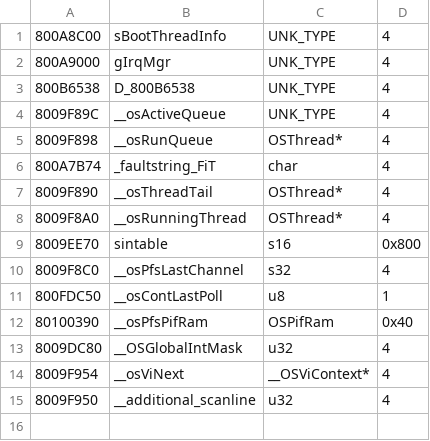
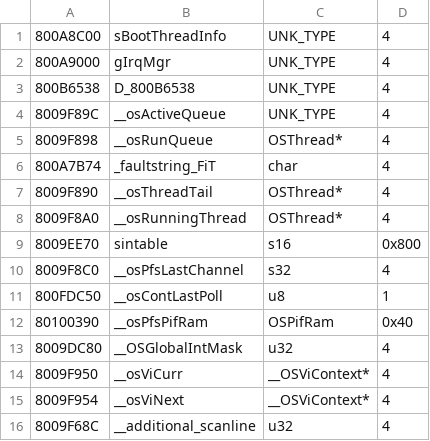
Before and after one commit to Decompollaborate/hypdisasm, a CSV file: tables/usa/variables.csv, drawn as a sheet.

```diff
--- a/tables/usa/variables.csv
+++ b/tables/usa/variables.csv
@@ -13,3 +13,4 @@
 8009DC80,__OSGlobalIntMask,u32,4
+8009F950,__osViCurr,__OSViContext*,4
 8009F954,__osViNext,__OSViContext*,4
-8009F950,__additional_scanline,u32,4
+8009F68C,__additional_scanline,u32,4
```
Also changed, not shown: 11 other files.
